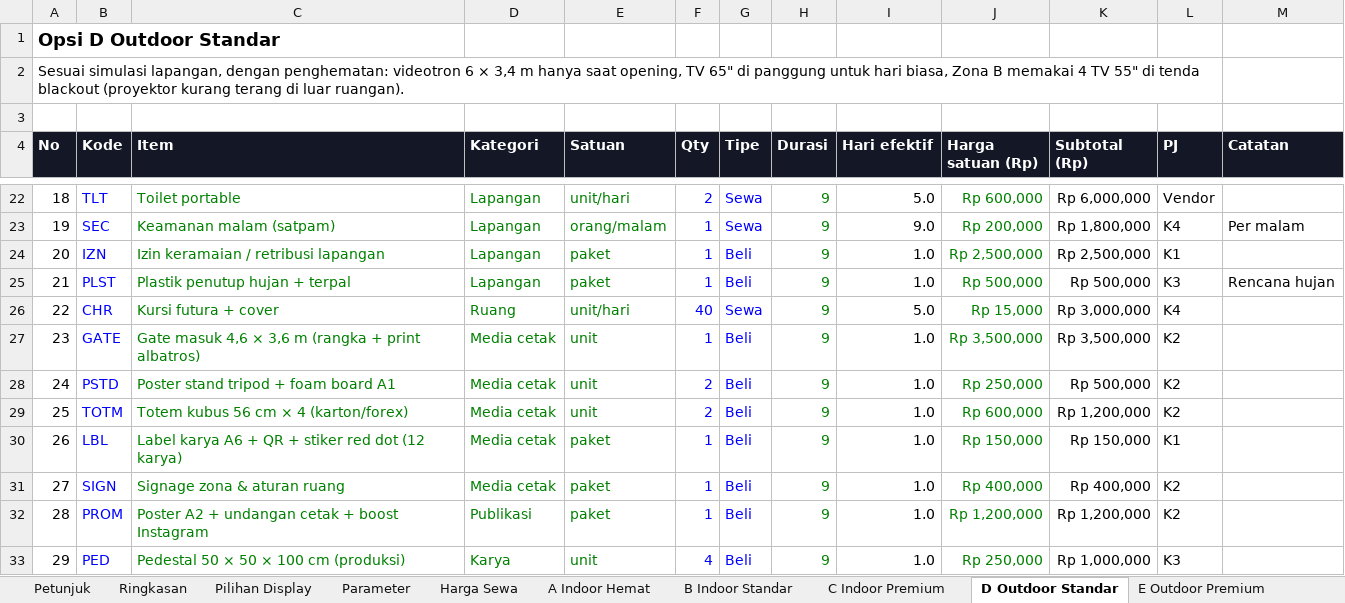
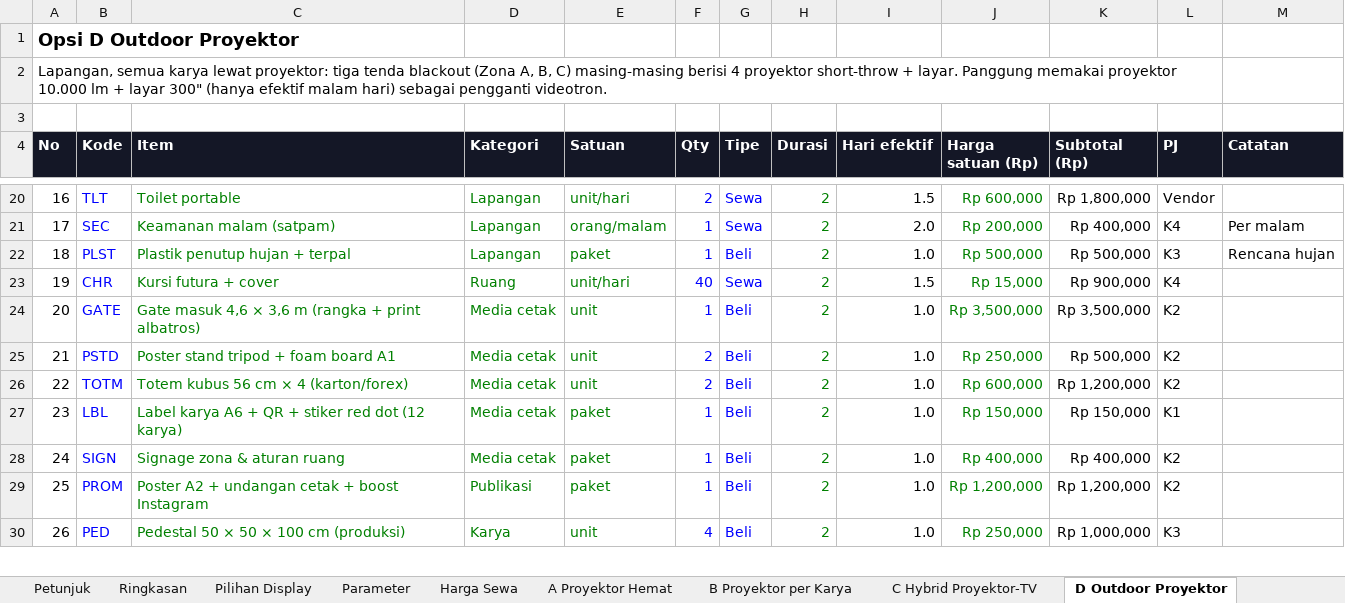
Before and after one commit to IndraCT/Kampus, an Excel workbook: pameran/RAB-Pameran-RENDER.xlsx, sheet D Outdoor Proyektor, drawn as a sheet; only a part is shown, gaps mark what is left out; values as stored, in another font and other column widths than the file's, no borders; removed rows and columns are numbered as before the commit, all else as after; the diff covers the shown part only; the diff names each change by its address in the sheet, - before the commit and + after, or states it on an @@ line.

```diff
--- a/pameran/RAB-Pameran-RENDER.xlsx (sheet D Outdoor Proyektor)
+++ b/pameran/RAB-Pameran-RENDER.xlsx (sheet D Outdoor Proyektor)
-sheet tab: A Indoor Hemat
+sheet tab: A Proyektor Hemat
-sheet tab: B Indoor Standar
+sheet tab: B Proyektor per Karya
-sheet tab: C Indoor Premium
+sheet tab: C Hybrid Proyektor-TV
-sheet tab: D Outdoor Standar
+sheet tab: D Outdoor Proyektor
@@ column A (No) renumbered between rows 1 and 38 @@
-H20:H21 (Durasi): 9
+H20:H21 (Durasi): 2
-I20 (Hari efektif): 5.0
+I20 (Hari efektif): 1.5
-K20 (Subtotal (Rp)): Rp 6,000,000
+K20 (Subtotal (Rp)): Rp 1,800,000
-I21 (Hari efektif): 9.0
+I21 (Hari efektif): 2.0
-K21 (Subtotal (Rp)): Rp 1,800,000
+K21 (Subtotal (Rp)): Rp 400,000
-row 24: 20 | IZN | Izin keramaian / retribusi lapangan | Lapangan | paket | 1 | Beli | 9 | 1.0 | Rp 2,500,000 | Rp 2,500,000 | K1
-H22:H30 (Durasi): 9
+H22:H30 (Durasi): 2
-I23 (Hari efektif): 5.0
+I23 (Hari efektif): 1.5
-K23 (Subtotal (Rp)): Rp 3,000,000
+K23 (Subtotal (Rp)): Rp 900,000
```
Also changed, not shown: 4 added rows, 6 removed rows and 51 edited cells elsewhere in this sheet, sheet E Outdoor Hybrid, sheet Pilihan Display, sheet B Proyektor per Karya, sheet A Proyektor Hemat, sheet C Hybrid Proyektor-TV, sheet Ringkasan, 3 more sheets, other sheet tabs, formulas that keep their value.
